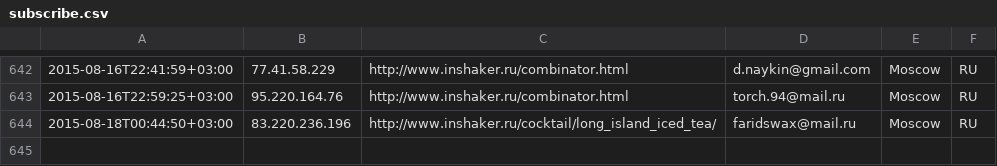
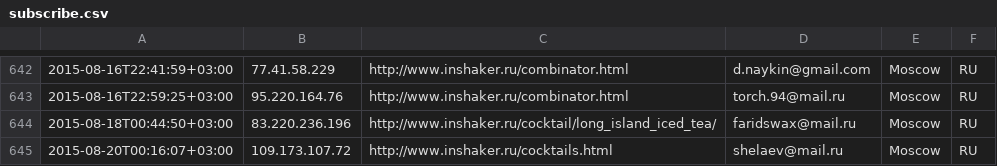
Before and after one commit to peter-leonov/inshaker, a CSV file: htdocs/_/events/subscribe.csv, drawn as a sheet; only a part is shown, gaps mark what is left out.

Commit message:
auto-backup

```diff
--- a/htdocs/_/events/subscribe.csv
+++ b/htdocs/_/events/subscribe.csv
@@ -644 +644,2 @@
 "2015-08-18T00:44:50+03:00","83.220.236.196","http://www.inshaker.ru/cocktail/long_island_iced_tea/",faridswax@mail.ru,Moscow,RU
+"2015-08-20T00:16:07+03:00","109.173.107.72","http://www.inshaker.ru/cocktails.html",shelaev@mail.ru,Moscow,RU
```
